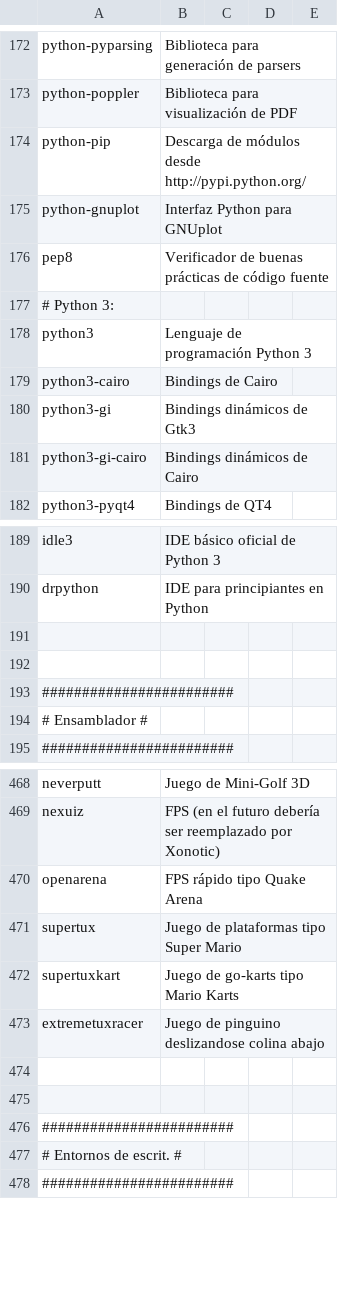
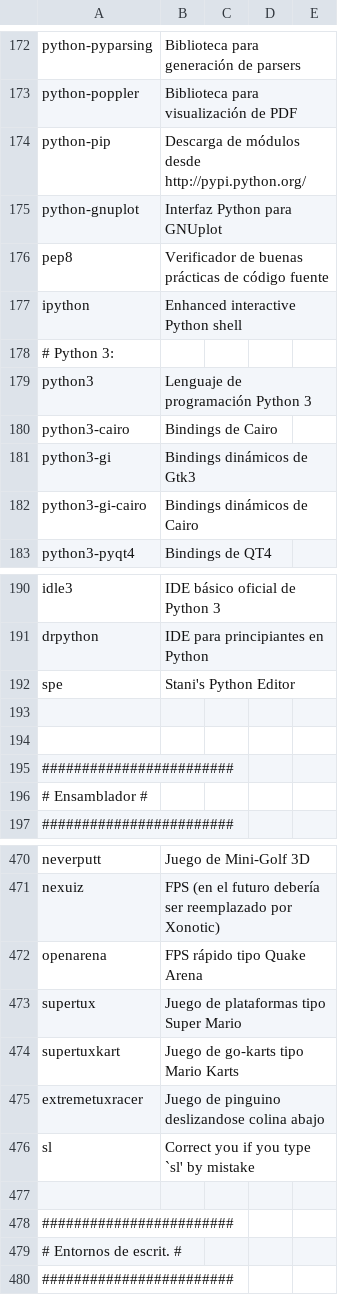
Before and after one commit to ACTLibre/black-sheep-linux, a CSV file: packages.csv, drawn as a sheet; only a part is shown, gaps mark what is left out.

Commit message:
Agregando al CSV los paquetes spe, sl y ipython

```diff
--- a/packages.csv
+++ b/packages.csv
@@ -176,2 +176,3 @@ python-gnuplot,             Interfaz Python para GNUplot
 pep8,                       Verificador de buenas prácticas de código fuente
+ipython,                    Enhanced interactive Python shell
 # Python 3:
@@ -190,2 +191,3 @@ idle3,                      IDE básico oficial de Python 3
 drpython,                   IDE para principiantes en Python
+spe,                        Stani's Python Editor
 
@@ -473,3 +475,3 @@ supertuxkart,               Juego de go-karts tipo Mario Karts
 extremetuxracer,            Juego de pinguino deslizandose colina abajo
-
+sl,                         Correct you if you type `sl' by mistake
 
```
